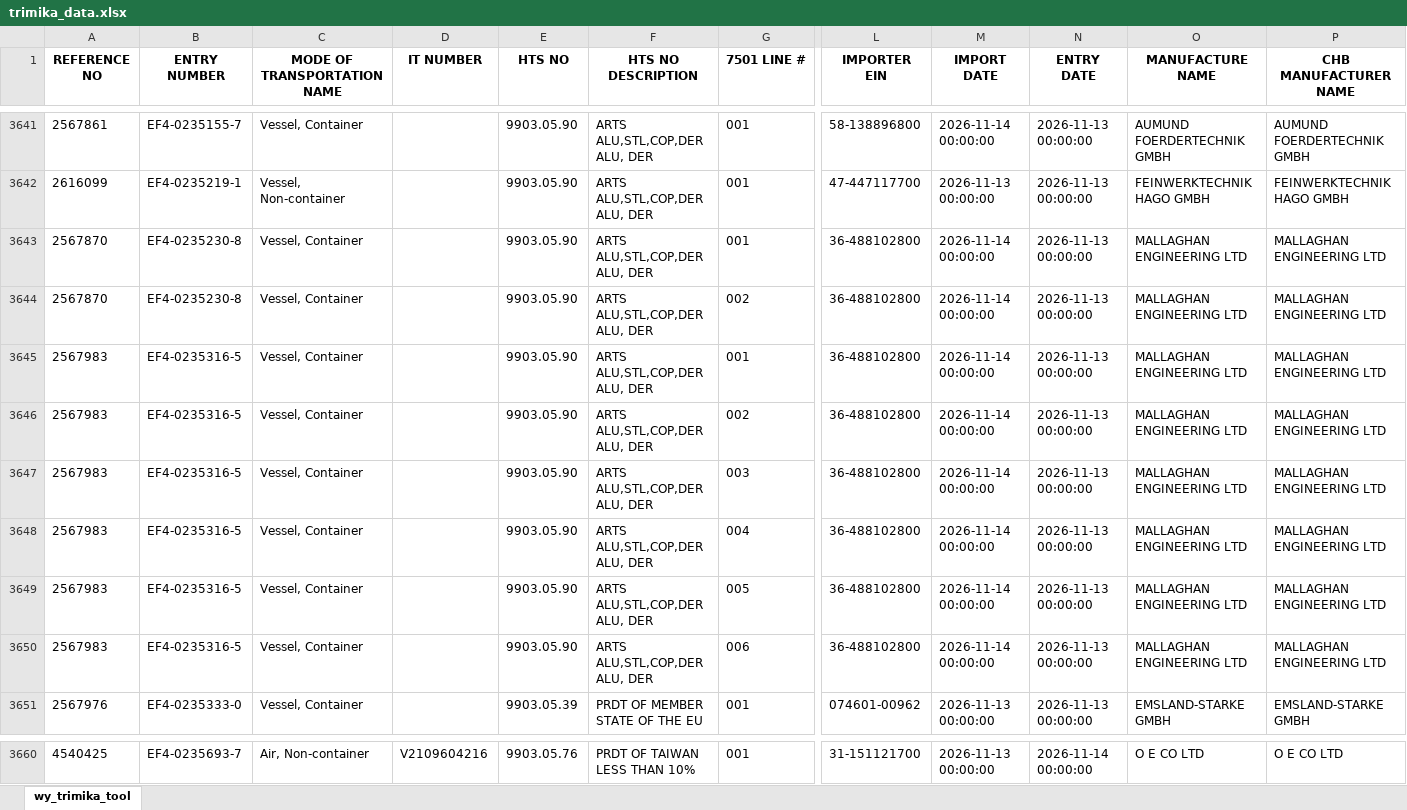
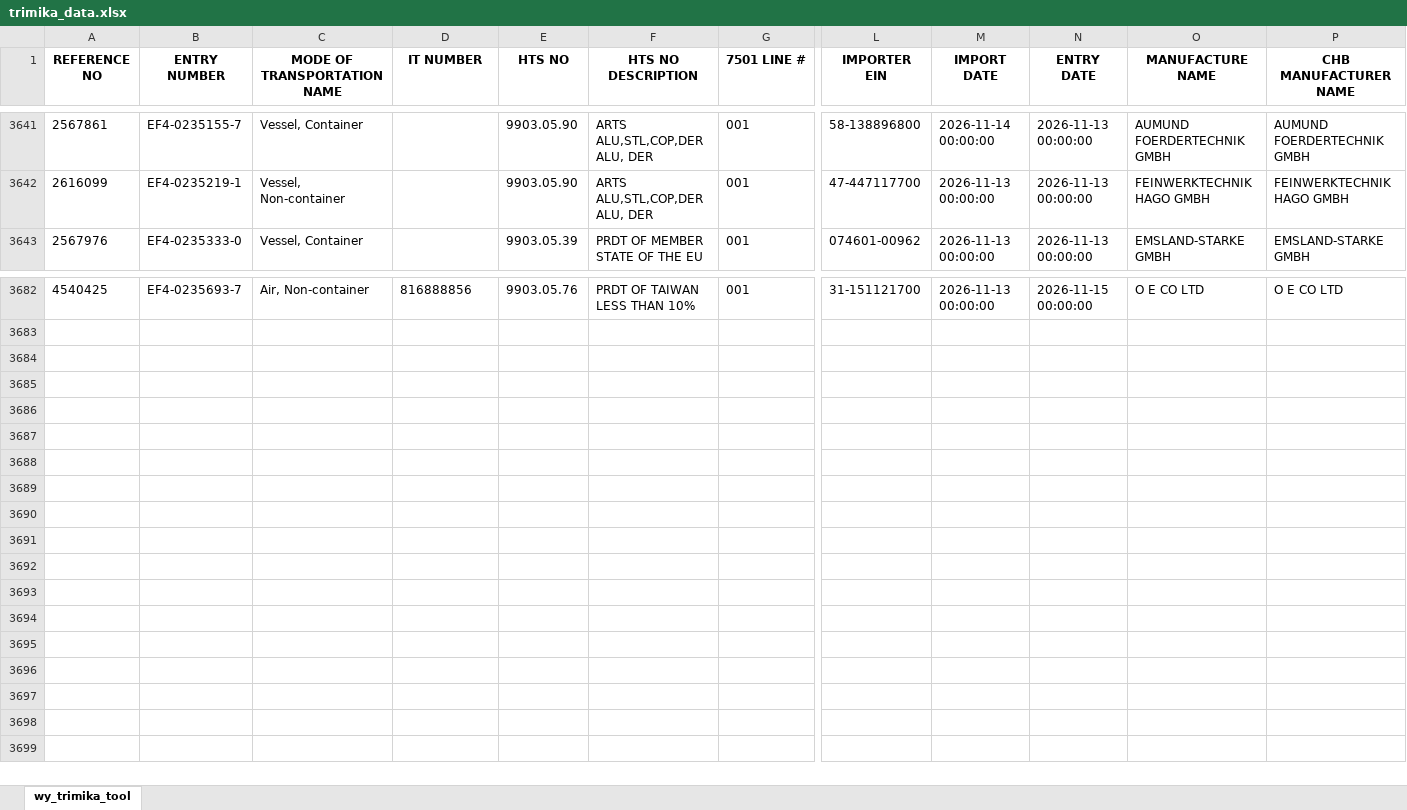
Before and after one commit to iffinc-ga/hts_search_tool, an Excel workbook: trimika_data.xlsx, sheet wy_trimika_tool, drawn as a sheet; only a part is shown, gaps mark what is left out; values as stored, in another font and other column widths than the file's, no borders; removed rows and columns are numbered as before the commit, all else as after; rows hold the shown columns only; the diff covers the shown part only; the diff names each change by its address in the sheet, - before the commit and + after, or states it on an @@ line.

Commit message:
Append trimika data — 31 new rows, 3681 total

```diff
--- a/trimika_data.xlsx (sheet wy_trimika_tool)
+++ b/trimika_data.xlsx (sheet wy_trimika_tool)
-row 3643: 2567870 | EF4-0235230-8 | Vessel, Container |  | 9903.05.90 | ARTS ALU,STL,COP,DER ALU, DER | 001 | 36-488102800 | 2026-11-14 00:00:00 | 2026-11-13 00:00:00 | MALLAGHAN ENGINEERING LTD | MALLAGHAN ENGINEERING LTD
-row 3644: 2567870 | EF4-0235230-8 | Vessel, Container |  | 9903.05.90 | ARTS ALU,STL,COP,DER ALU, DER | 002 | 36-488102800 | 2026-11-14 00:00:00 | 2026-11-13 00:00:00 | MALLAGHAN ENGINEERING LTD | MALLAGHAN ENGINEERING LTD
-row 3645: 2567983 | EF4-0235316-5 | Vessel, Container |  | 9903.05.90 | ARTS ALU,STL,COP,DER ALU, DER | 001 | 36-488102800 | 2026-11-14 00:00:00 | 2026-11-13 00:00:00 | MALLAGHAN ENGINEERING LTD | MALLAGHAN ENGINEERING LTD
-row 3646: 2567983 | EF4-0235316-5 | Vessel, Container |  | 9903.05.90 | ARTS ALU,STL,COP,DER ALU, DER | 002 | 36-488102800 | 2026-11-14 00:00:00 | 2026-11-13 00:00:00 | MALLAGHAN ENGINEERING LTD | MALLAGHAN ENGINEERING LTD
-row 3647: 2567983 | EF4-0235316-5 | Vessel, Container |  | 9903.05.90 | ARTS ALU,STL,COP,DER ALU, DER | 003 | 36-488102800 | 2026-11-14 00:00:00 | 2026-11-13 00:00:00 | MALLAGHAN ENGINEERING LTD | MALLAGHAN ENGINEERING LTD
-row 3648: 2567983 | EF4-0235316-5 | Vessel, Container |  | 9903.05.90 | ARTS ALU,STL,COP,DER ALU, DER | 004 | 36-488102800 | 2026-11-14 00:00:00 | 2026-11-13 00:00:00 | MALLAGHAN ENGINEERING LTD | MALLAGHAN ENGINEERING LTD
-row 3649: 2567983 | EF4-0235316-5 | Vessel, Container |  | 9903.05.90 | ARTS ALU,STL,COP,DER ALU, DER | 005 | 36-488102800 | 2026-11-14 00:00:00 | 2026-11-13 00:00:00 | MALLAGHAN ENGINEERING LTD | MALLAGHAN ENGINEERING LTD
-row 3650: 2567983 | EF4-0235316-5 | Vessel, Container |  | 9903.05.90 | ARTS ALU,STL,COP,DER ALU, DER | 006 | 36-488102800 | 2026-11-14 00:00:00 | 2026-11-13 00:00:00 | MALLAGHAN ENGINEERING LTD | MALLAGHAN ENGINEERING LTD
-D3682 (IT NUMBER): V2109604216
+D3682 (IT NUMBER): 816888856
-N3682 (ENTRY DATE): 2026-11-14 00:00:00
+N3682 (ENTRY DATE): 2026-11-15 00:00:00
```
Also changed, not shown: 30 added rows elsewhere in this sheet.
